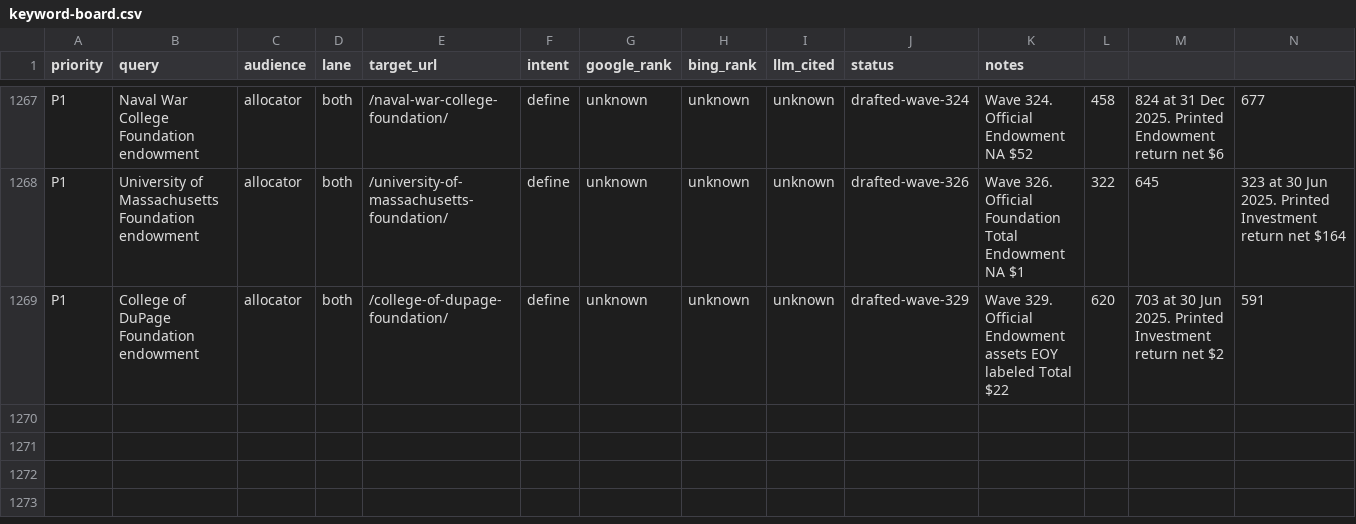
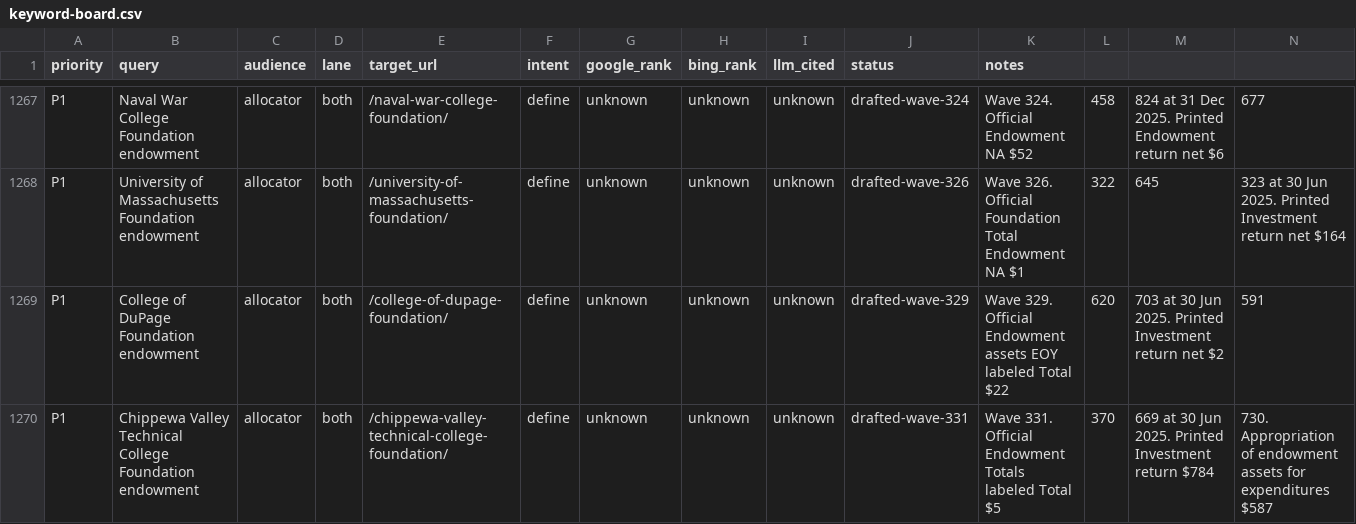
Before and after one commit to timcanada/uao-insurance-gate, a CSV file: seo-aeo/inventory/keyword-board.csv, drawn as a sheet; only a part is shown, gaps mark what is left out; rows hold the shown columns only; the diff names each change by its address in the sheet, - before the commit and + after, or states it on an @@ line.

```diff
--- a/seo-aeo/inventory/keyword-board.csv
+++ b/seo-aeo/inventory/keyword-board.csv
+row 1270: P1 | Chippewa Valley Technical College Foundation endowment | allocator | both | /chippewa-valley-technical-college-foundation/ | define | unknown | unknown | unknown | drafted-wave-331 | Wave 331. Official Endowment Totals labeled Total $5 | 370 | 669 at 30 Jun 2025. Printed Investment return $784 | 730. Appropriation of endowment assets for expenditures $587
```
Also changed, not shown: seo-aeo/inventory/priority-slugs.csv, 10 other files.
